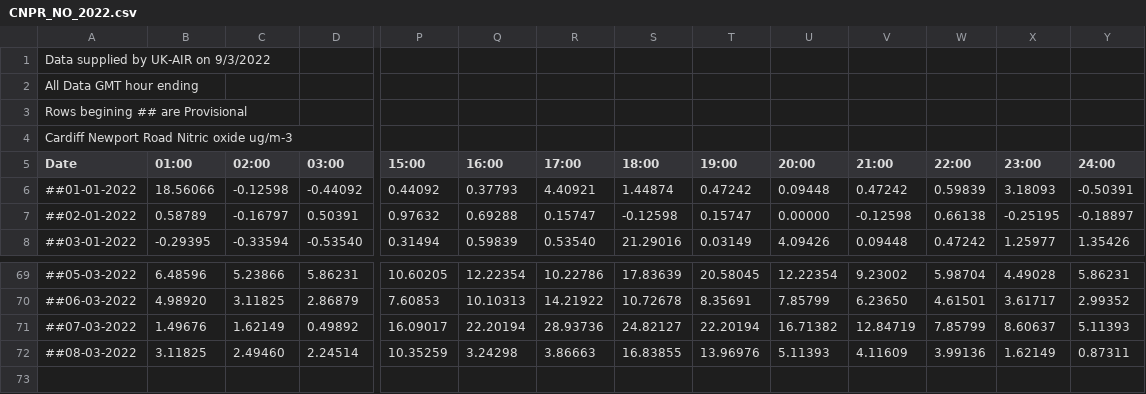
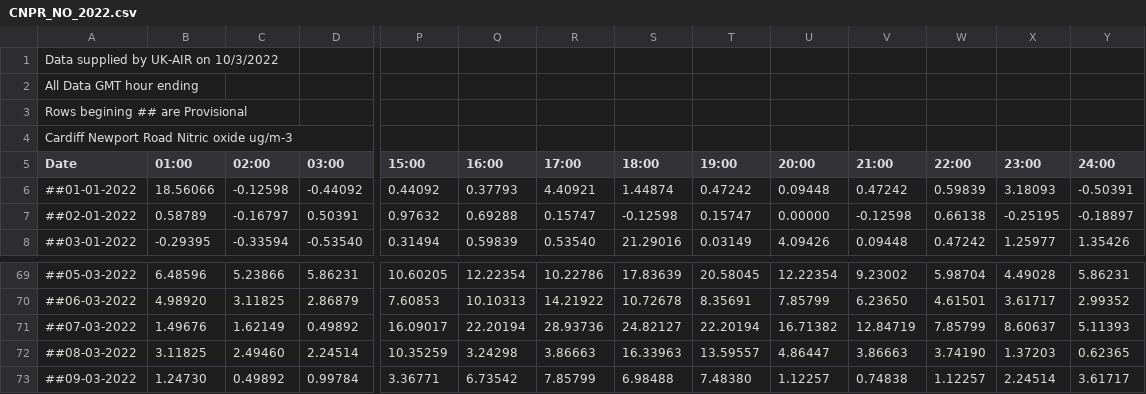
Before and after one commit to rvaughan/air-quality-data, a CSV file: cardiff_newport_road/CNPR_NO_2022.csv, drawn as a sheet; only a part is shown, gaps mark what is left out; rows hold the shown columns only; the diff names each change by its address in the sheet, - before the commit and + after, or states it on an @@ line.

```diff
--- a/cardiff_newport_road/CNPR_NO_2022.csv
+++ b/cardiff_newport_road/CNPR_NO_2022.csv
-A1 (Date): Data supplied by UK-AIR on 9/3/2022
+A1 (Date): Data supplied by UK-AIR on 10/3/2022
-S72 (18:00): 16.83855
+S72 (18:00): 16.33963
-T72 (19:00): 13.96976
+T72 (19:00): 13.59557
-U72 (20:00): 5.11393
+U72 (20:00): 4.86447
-V72 (21:00): 4.11609
+V72 (21:00): 3.86663
-W72 (22:00): 3.99136
+W72 (22:00): 3.74190
-X72 (23:00): 1.62149
+X72 (23:00): 1.37203
-Y72 (24:00): 0.87311
+Y72 (24:00): 0.62365
+row 73: ##09-03-2022 | 1.24730 | 0.49892 | 0.99784 | 3.36771 | 6.73542 | 7.85799 | 6.98488 | 7.48380 | 1.12257 | 0.74838 | 1.12257 | 2.24514 | 3.61717
```
